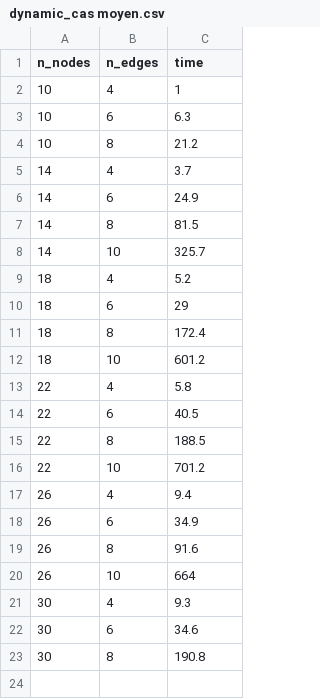
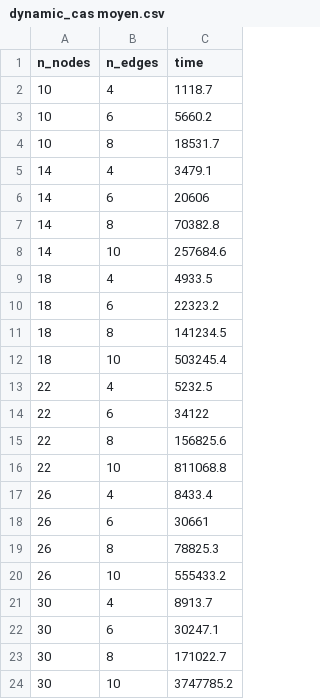
Before and after one commit to PhilippeCarphin/inf_quatre_sept_zero_cinq, a CSV file: Data/dynamic_cas moyen.csv, drawn as a sheet.

```diff
--- a/Data/dynamic_cas moyen.csv
+++ b/Data/dynamic_cas moyen.csv
@@ -1,23 +1,24 @@
 "n_nodes","n_edges","time"
-10,4,1
-10,6,6.3
-10,8,21.2
-14,4,3.7
-14,6,24.9
-14,8,81.5
-14,10,325.7
-18,4,5.2
-18,6,29
-18,8,172.4
-18,10,601.2
-22,4,5.8
-22,6,40.5
-22,8,188.5
-22,10,701.2
-26,4,9.4
-26,6,34.9
-26,8,91.6
-26,10,664
-30,4,9.3
-30,6,34.6
-30,8,190.8
+10,4,1118.7
+10,6,5660.2
+10,8,18531.7
+14,4,3479.1
+14,6,20606
+14,8,70382.8
+14,10,257684.6
+18,4,4933.5
+18,6,22323.2
+18,8,141234.5
+18,10,503245.4
+22,4,5232.5
+22,6,34122
+22,8,156825.6
+22,10,811068.8
+26,4,8433.4
+26,6,30661
+26,8,78825.3
+26,10,555433.2
+30,4,8913.7
+30,6,30247.1
+30,8,171022.7
+30,10,3747785.2
```
Also changed, not shown: Data/dynamic_meilleur cas.csv, Data/dynamic_pire cas.csv, 22 other files.
